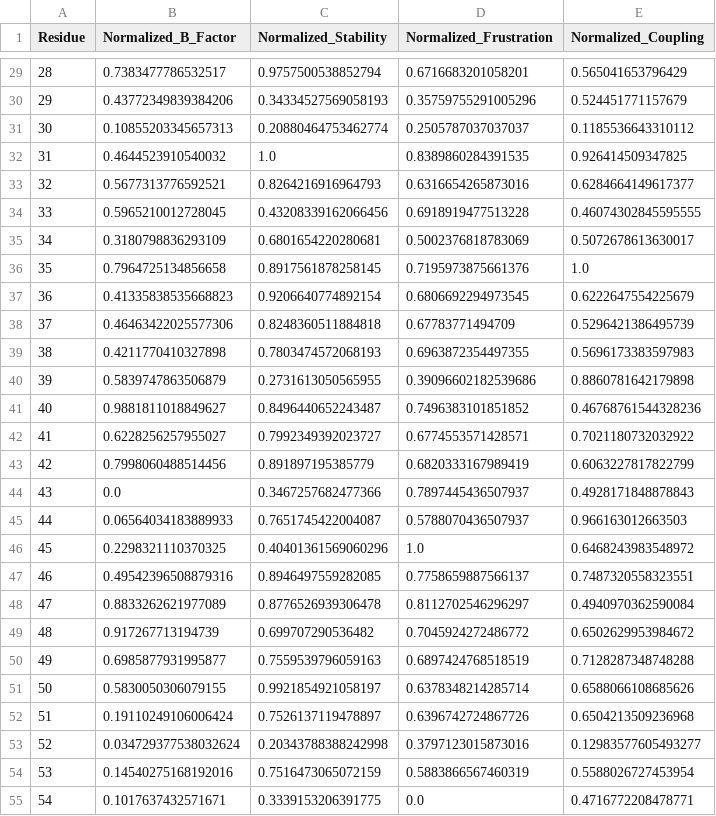
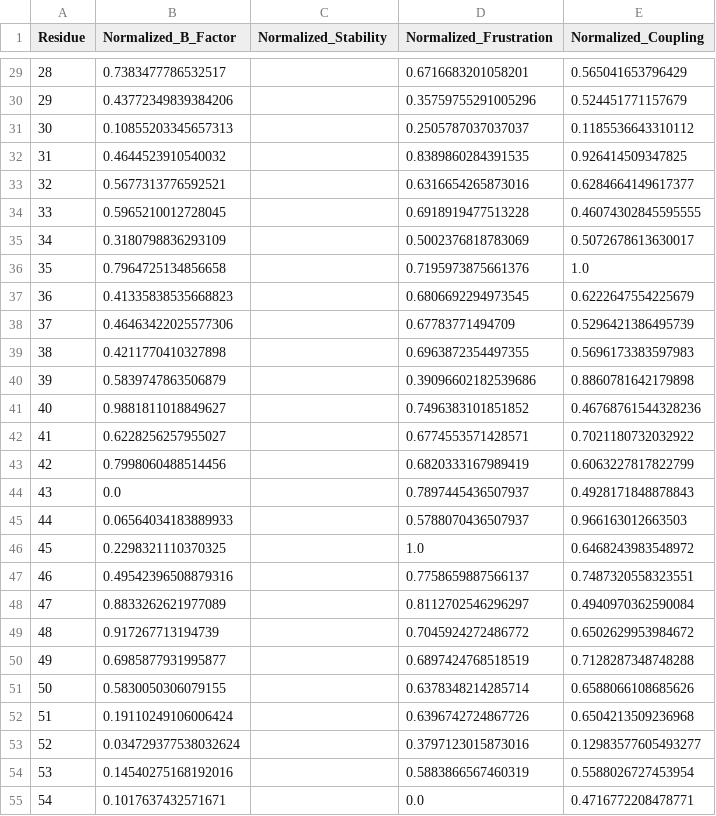
Before and after one commit to AKuhn100/WebGL-Proviz-Build, a CSV file: StreamingAssets/Aggregate/test033_data.csv, drawn as a sheet; only a part is shown, gaps mark what is left out; the diff covers the shown part only.

```diff
--- a/StreamingAssets/Aggregate/test033_data.csv
+++ b/StreamingAssets/Aggregate/test033_data.csv
@@ -29,27 +29,27 @@ Residue,Normalized_B_Factor,Normalized_Stability,Normalized_Frustration,Normaliz
-28,0.7383477786532517,0.9757500538852794,0.6716683201058201,0.565041653796429
-29,0.43772349839384206,0.34334527569058193,0.35759755291005296,0.524451771157679
-30,0.10855203345657313,0.20880464753462774,0.2505787037037037,0.1185536643310112
-31,0.4644523910540032,1.0,0.8389860284391535,0.926414509347825
-32,0.5677313776592521,0.8264216916964793,0.6316654265873016,0.6284664149617377
-33,0.5965210012728045,0.43208339162066456,0.6918919477513228,0.46074302845595555
-34,0.3180798836293109,0.6801654220280681,0.5002376818783069,0.5072678613630017
-35,0.7964725134856658,0.8917561878258145,0.7195973875661376,1.0
-36,0.41335838535668823,0.9206640774892154,0.6806692294973545,0.6222647554225679
-37,0.46463422025577306,0.8248360511884818,0.67783771494709,0.5296421386495739
-38,0.4211770410327898,0.7803474572068193,0.6963872354497355,0.5696173383597983
-39,0.5839747863506879,0.2731613050565955,0.39096602182539686,0.8860781642179898
-40,0.9881811018849627,0.8496440652243487,0.7496383101851852,0.46768761544328236
-41,0.6228256257955027,0.7992349392023727,0.6774553571428571,0.7021180732032922
-42,0.7998060488514456,0.891897195385779,0.6820333167989419,0.6063227817822799
-43,0.0,0.3467257682477366,0.7897445436507937,0.4928171848878843
-44,0.06564034183889933,0.7651745422004087,0.5788070436507937,0.966163012663503
-45,0.2298321110370325,0.40401361569060296,1.0,0.6468243983548972
-46,0.49542396508879316,0.8946497559282085,0.7758659887566137,0.7487320558323551
-47,0.8833262621977089,0.8776526939306478,0.8112702546296297,0.4940970362590084
-48,0.917267713194739,0.699707290536482,0.7045924272486772,0.6502629953984672
-49,0.6985877931995877,0.7559539796059163,0.6897424768518519,0.7128287348748288
-50,0.5830050306079155,0.9921854921058197,0.6378348214285714,0.6588066108685626
-51,0.19110249106006424,0.7526137119478897,0.6396742724867726,0.6504213509236968
-52,0.034729377538032624,0.20343788388242998,0.3797123015873016,0.12983577605493277
-53,0.14540275168192016,0.7516473065072159,0.5883866567460319,0.5588026727453954
-54,0.1017637432571671,0.3339153206391775,0.0,0.4716772208478771
+28,0.7383477786532517,,0.6716683201058201,0.565041653796429
+29,0.43772349839384206,,0.35759755291005296,0.524451771157679
+30,0.10855203345657313,,0.2505787037037037,0.1185536643310112
+31,0.4644523910540032,,0.8389860284391535,0.926414509347825
+32,0.5677313776592521,,0.6316654265873016,0.6284664149617377
+33,0.5965210012728045,,0.6918919477513228,0.46074302845595555
+34,0.3180798836293109,,0.5002376818783069,0.5072678613630017
+35,0.7964725134856658,,0.7195973875661376,1.0
+36,0.41335838535668823,,0.6806692294973545,0.6222647554225679
+37,0.46463422025577306,,0.67783771494709,0.5296421386495739
+38,0.4211770410327898,,0.6963872354497355,0.5696173383597983
+39,0.5839747863506879,,0.39096602182539686,0.8860781642179898
+40,0.9881811018849627,,0.7496383101851852,0.46768761544328236
+41,0.6228256257955027,,0.6774553571428571,0.7021180732032922
+42,0.7998060488514456,,0.6820333167989419,0.6063227817822799
+43,0.0,,0.7897445436507937,0.4928171848878843
+44,0.06564034183889933,,0.5788070436507937,0.966163012663503
+45,0.2298321110370325,,1.0,0.6468243983548972
+46,0.49542396508879316,,0.7758659887566137,0.7487320558323551
+47,0.8833262621977089,,0.8112702546296297,0.4940970362590084
+48,0.917267713194739,,0.7045924272486772,0.6502629953984672
+49,0.6985877931995877,,0.6897424768518519,0.7128287348748288
+50,0.5830050306079155,,0.6378348214285714,0.6588066108685626
+51,0.19110249106006424,,0.6396742724867726,0.6504213509236968
+52,0.034729377538032624,,0.3797123015873016,0.12983577605493277
+53,0.14540275168192016,,0.5883866567460319,0.5588026727453954
+54,0.1017637432571671,,0.0,0.4716772208478771
```
Also changed, not shown: 29 edited cells elsewhere in this file, StreamingAssets/Aggregate/test011_data.csv, StreamingAssets/Aggregate/test017_data.csv, 43 other files.
